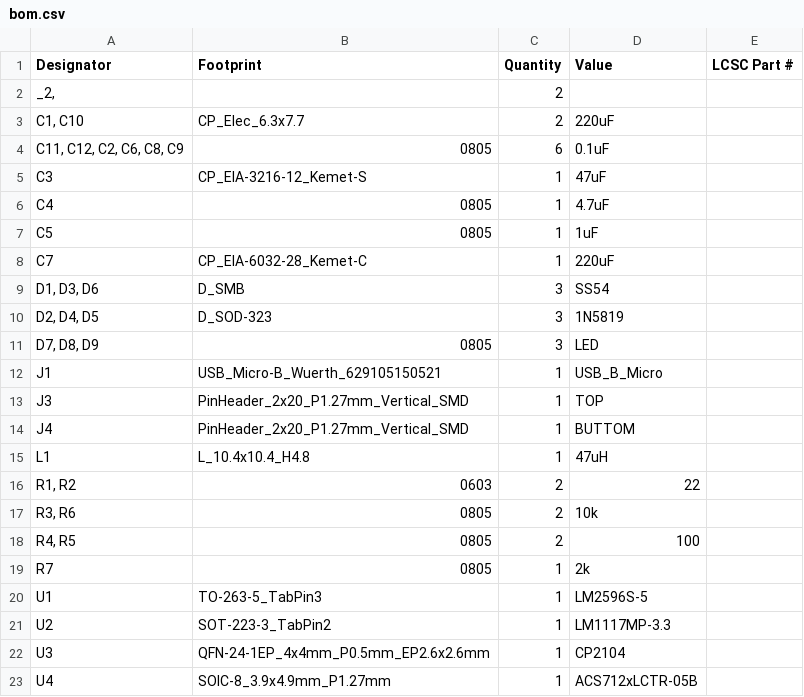
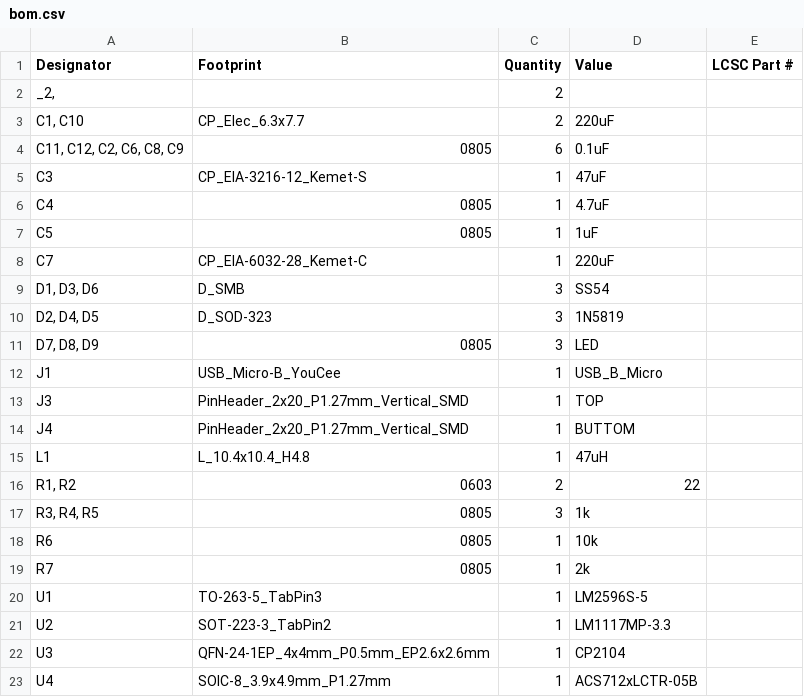
Before and after one commit to charles-lyc/Pindar, a CSV file: hw/kicad/base/power_16V/production/bom.csv, drawn as a sheet.

Commit message:
更新USB micro 为优信的封装

```diff
--- a/hw/kicad/base/power_16V/production/bom.csv
+++ b/hw/kicad/base/power_16V/production/bom.csv
@@ -11,3 +11,3 @@ C7,CP_EIA-6032-28_Kemet-C,1,220uF,
 "D7, D8, D9",0805,3,LED,
-J1,USB_Micro-B_Wuerth_629105150521,1,USB_B_Micro,
+J1,USB_Micro-B_YouCee,1,USB_B_Micro,
 J3,PinHeader_2x20_P1.27mm_Vertical_SMD,1,TOP,
@@ -16,4 +16,4 @@ L1,L_10.4x10.4_H4.8,1,47uH,
 "R1, R2",0603,2,22,
-"R3, R6",0805,2,10k,
-"R4, R5",0805,2,100,
+"R3, R4, R5",0805,3,1k,
+R6,0805,1,10k,
 R7,0805,1,2k,
```
Also changed, not shown: hw/kicad/base/power_16V/production/positions.csv, hw/kicad/cpu/esp32 s3/production/bom.csv, 16 other files.
